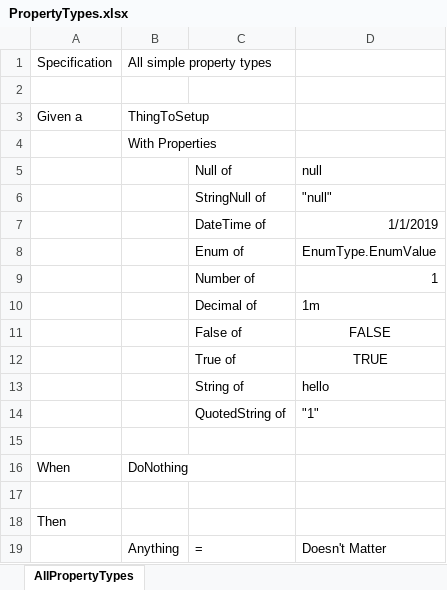
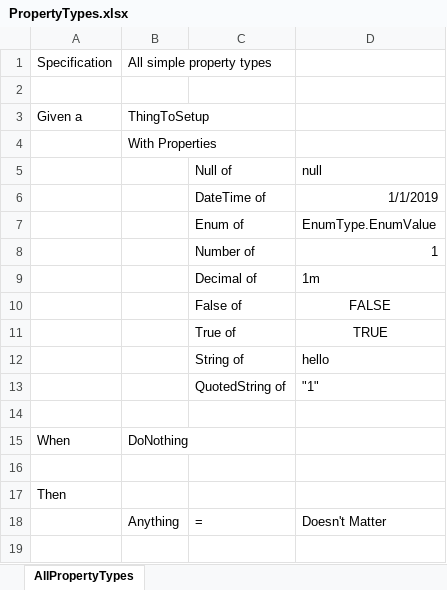
Before and after one commit to resgroup/customer-tests-excel, an Excel workbook: CustomerTestsExcel.Test/TestExcelFiles/PropertyTypes.xlsx, sheet AllPropertyTypes, drawn as a sheet; values as stored, in another font and other column widths than the file's, no borders; conditional formats not drawn; the diff names each change by its address in the sheet, - before the commit and + after, or states it on an @@ line.

Commit message:
Remove StringNull enum option
This was always a bin pointless and just created extra conditionals,
but it also didn't work with the recent change in GivenClassMutable

```diff
--- a/CustomerTestsExcel.Test/TestExcelFiles/PropertyTypes.xlsx (sheet AllPropertyTypes)
+++ b/CustomerTestsExcel.Test/TestExcelFiles/PropertyTypes.xlsx (sheet AllPropertyTypes)
-row 6:  |  | StringNull of | "null"
```
Also changed, not shown: 7 other files.
